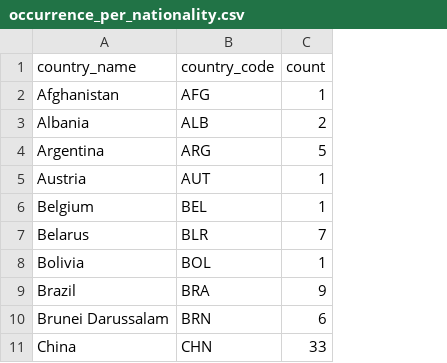
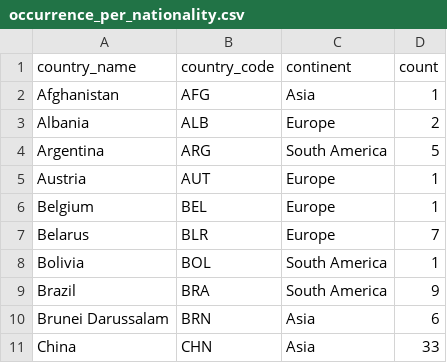
Before and after one commit to crnnbrg/aiu-sanctions, a CSV file: data/occurrence_per_nationality.csv, drawn as a sheet; only a part is shown; the diff names each change by its address in the sheet, - before the commit and + after, or states it on an @@ line.

Commit message:
Add continent

```diff
--- a/data/occurrence_per_nationality.csv
+++ b/data/occurrence_per_nationality.csv
+column C (continent), rows 2-11: Asia | Europe | South America | Europe | Europe | Europe | South America | South America | Asia | Asia
```
Also changed, not shown: 1 other file.
